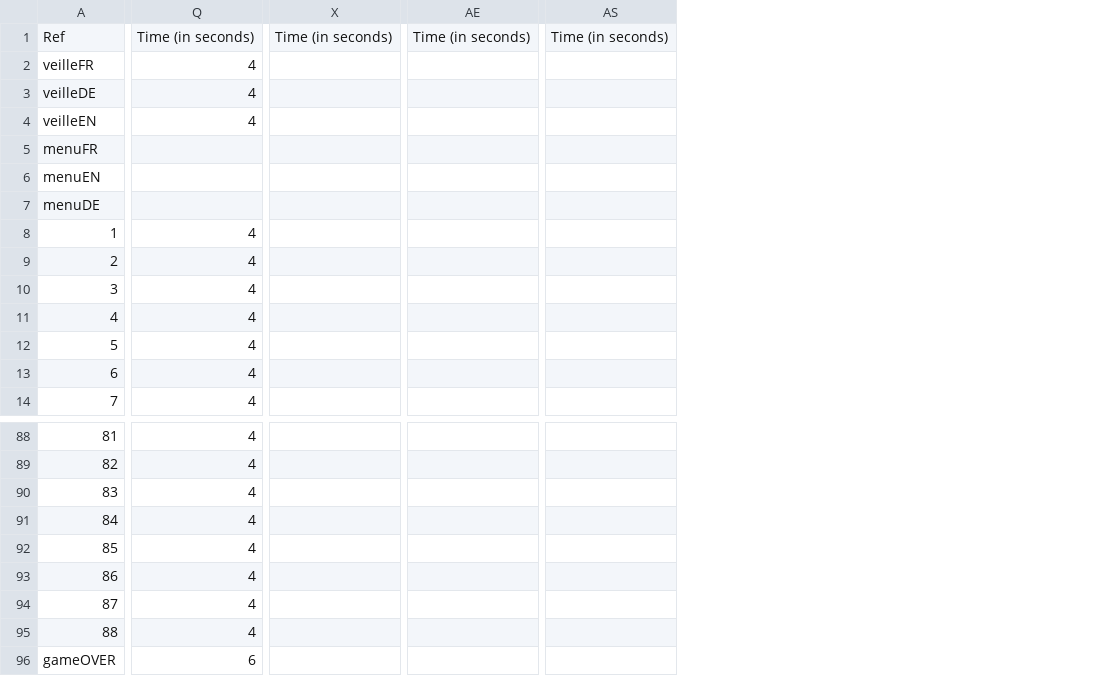
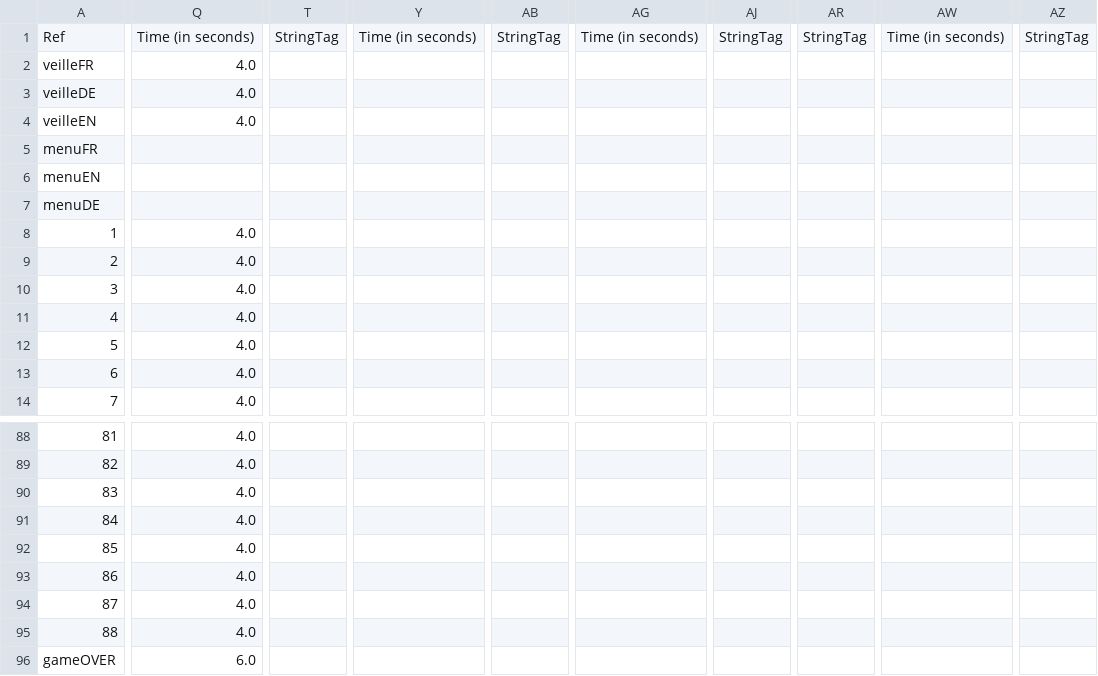
Before and after one commit to Alineaire/2624, a TSV file: Scenario - Scenario.tsv, drawn as a sheet; only a part is shown, gaps mark what is left out; removed rows and columns are numbered as before the commit, all else as after; the diff covers the shown part only; the diff names each change by its address in the sheet, - before the commit and + after, or states it on an @@ line.

```diff
--- a/Scenario - Scenario.tsv
+++ b/Scenario - Scenario.tsv
-column Q, rows 1-14: Time (in seconds) | 4 | 4 | 4 |  |  |  | 4 | 4 | 4 | 4 | 4 | 4 | 4; rows 88-96: 4 | 4 | 4 | 4 | 4 | 4 | 4 | 4 | 6
+column Q, rows 1-14: Time (in seconds) | 4.0 | 4.0 | 4.0 |  |  |  | 4.0 | 4.0 | 4.0 | 4.0 | 4.0 | 4.0 | 4.0; rows 88-96: 4.0 | 4.0 | 4.0 | 4.0 | 4.0 | 4.0 | 4.0 | 4.0 | 6.0
+column T, row 1: StringTag
-column X, row 1: Time (in seconds)
+column Y, row 1: Time (in seconds)
+column AB, row 1: StringTag
-column AE, row 1: Time (in seconds)
+column AG, row 1: Time (in seconds)
+column AJ, row 1: StringTag
+column AR, row 1: StringTag
-column AS, row 1: Time (in seconds)
+column AW, row 1: Time (in seconds)
+column AZ, row 1: StringTag
```
Also changed, not shown: 4 added columns, 1 removed column and 2 edited cells elsewhere in this file, 39 other files.
